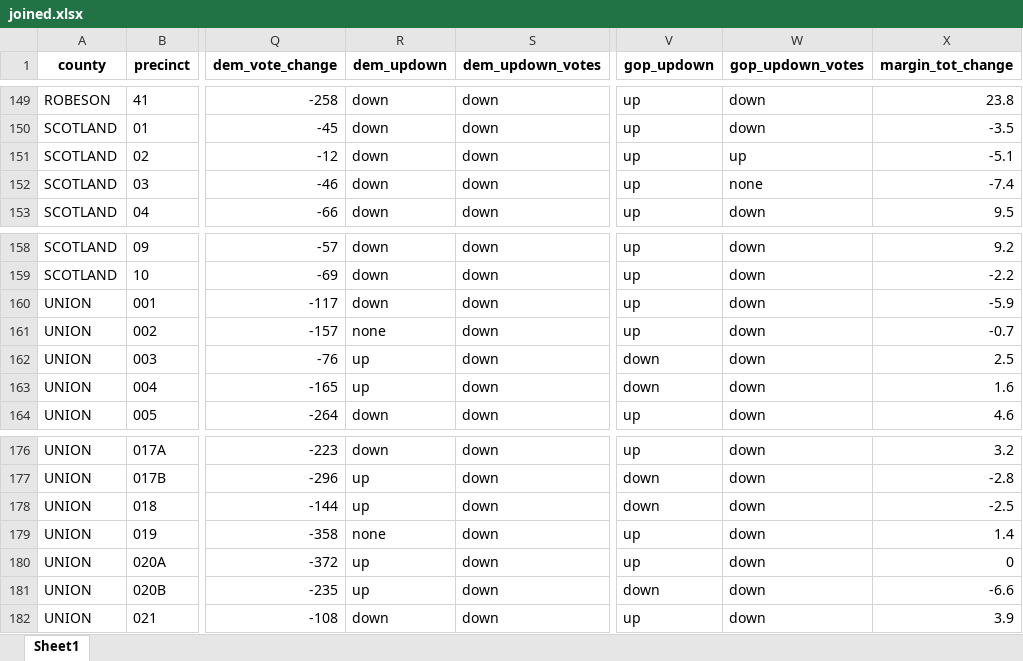
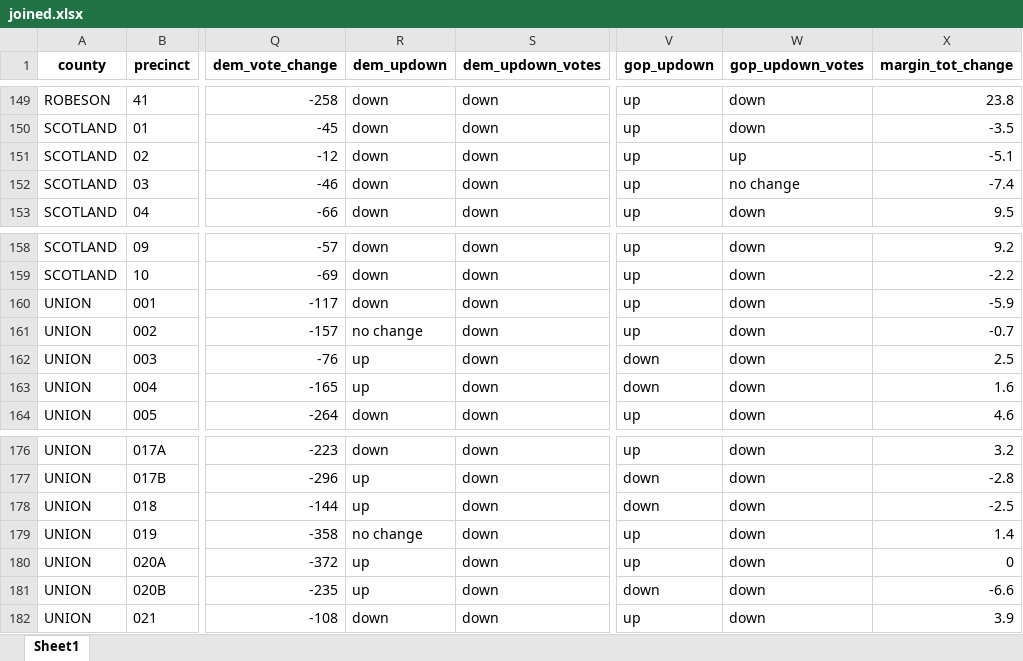
Before and after one commit to amkessler/nc09_special, an Excel workbook: processed_data/joined.xlsx, sheet Sheet1, drawn as a sheet; only a part is shown, gaps mark what is left out; values as stored, in another font and other column widths than the file's, no borders; the diff covers the shown part only; the diff names each change by its address in the sheet, - before the commit and + after, or states it on an @@ line.

```diff
--- a/processed_data/joined.xlsx (sheet Sheet1)
+++ b/processed_data/joined.xlsx (sheet Sheet1)
-W152 (gop_updown_votes): none
+W152 (gop_updown_votes): no change
-R161 (dem_updown): none
+R161 (dem_updown): no change
-R179 (dem_updown): none
+R179 (dem_updown): no change
```
Also changed, not shown: 5 edited cells elsewhere in this sheet, 3 other files.
